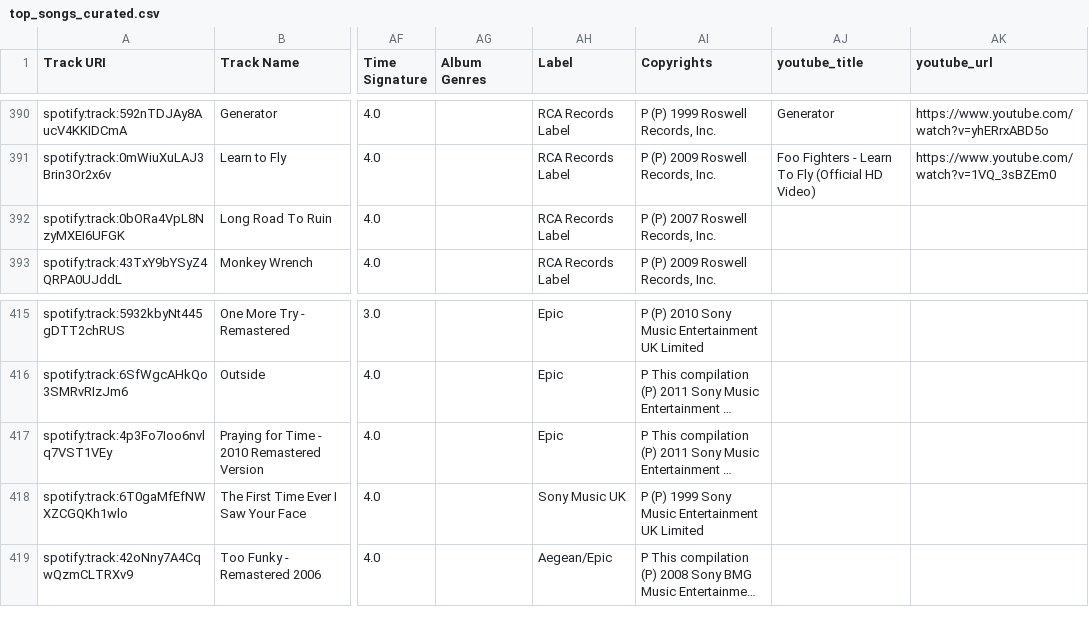
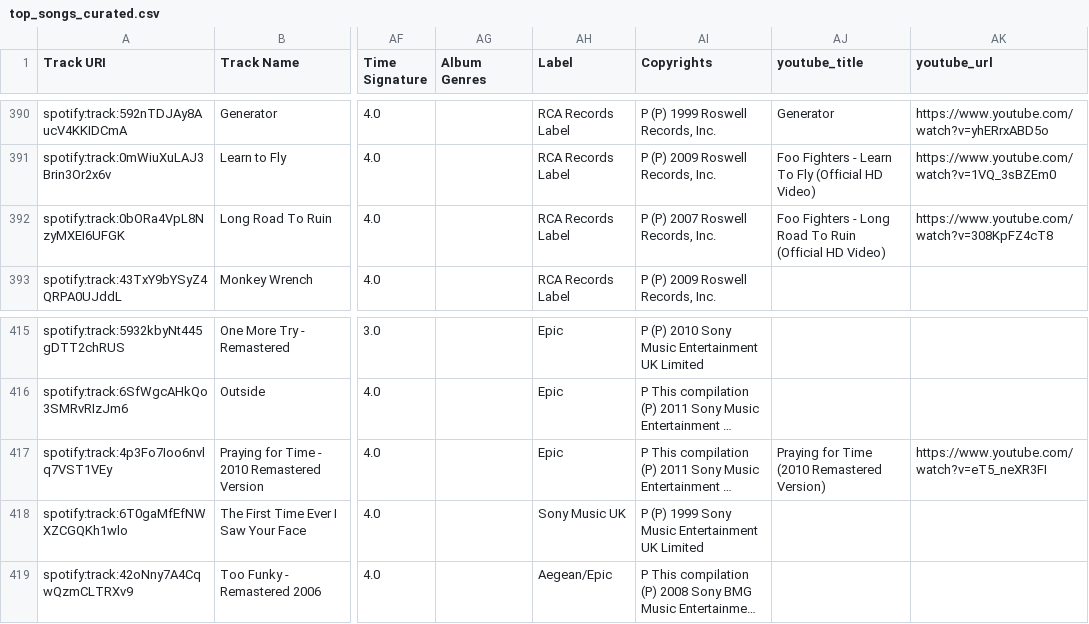
Before and after one commit to nizwant/cloud_computing_project, a CSV file: data/top_songs_curated.csv, drawn as a sheet; only a part is shown, gaps mark what is left out; long unchanged cells end in …; the diff names each change by its address in the sheet, - before the commit and + after, or states it on an @@ line.

```diff
--- a/data/top_songs_curated.csv
+++ b/data/top_songs_curated.csv
-AJ392 (youtube_title): (empty)
+AJ392 (youtube_title): Foo Fighters - Long Road To Ruin (Official HD Video)
-AK392 (youtube_url): (empty)
+AK392 (youtube_url): https://www.youtube.com/watch?v=308KpFZ4cT8
-AJ417 (youtube_title): (empty)
+AJ417 (youtube_title): Praying for Time (2010 Remastered Version)
-AK417 (youtube_url): (empty)
+AK417 (youtube_url): https://www.youtube.com/watch?v=eT5_neXR3FI
```
Also changed, not shown: 3 other files.
